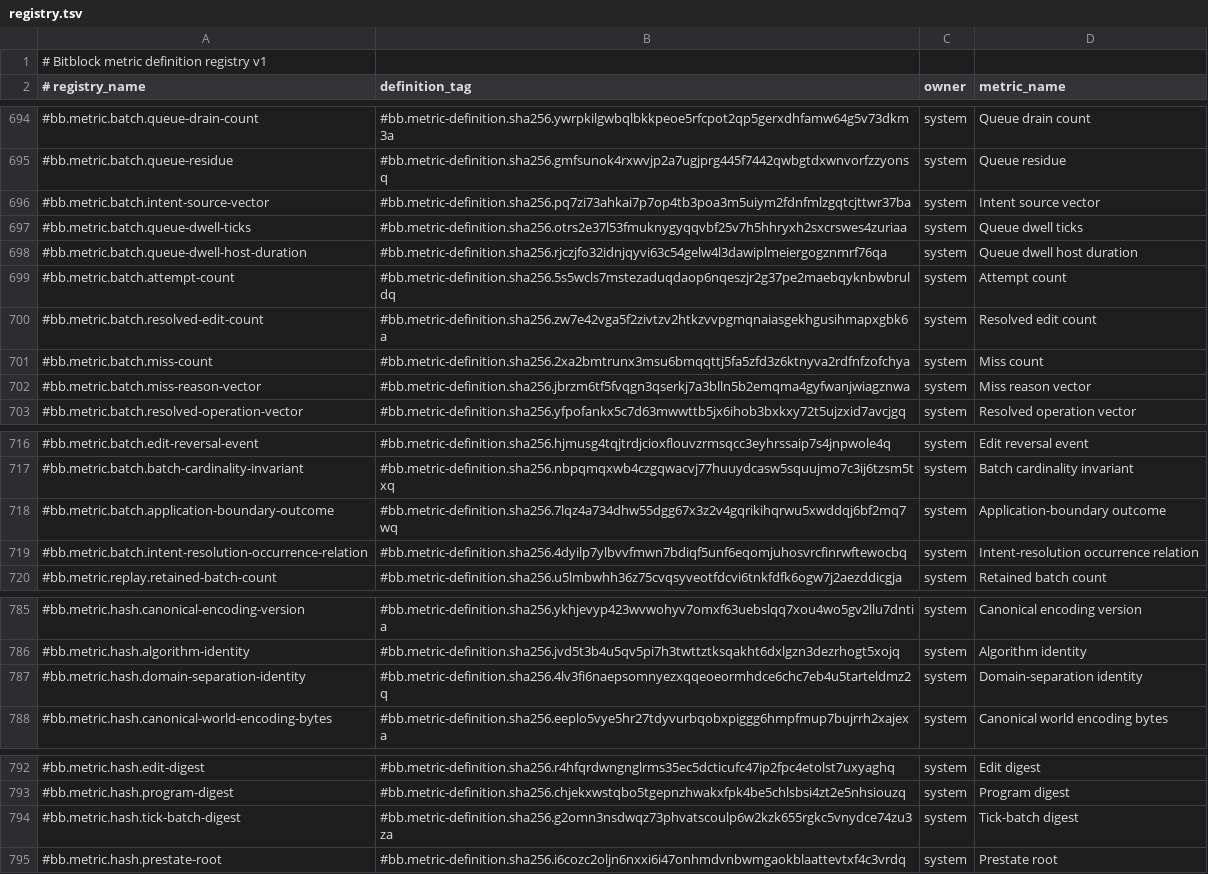
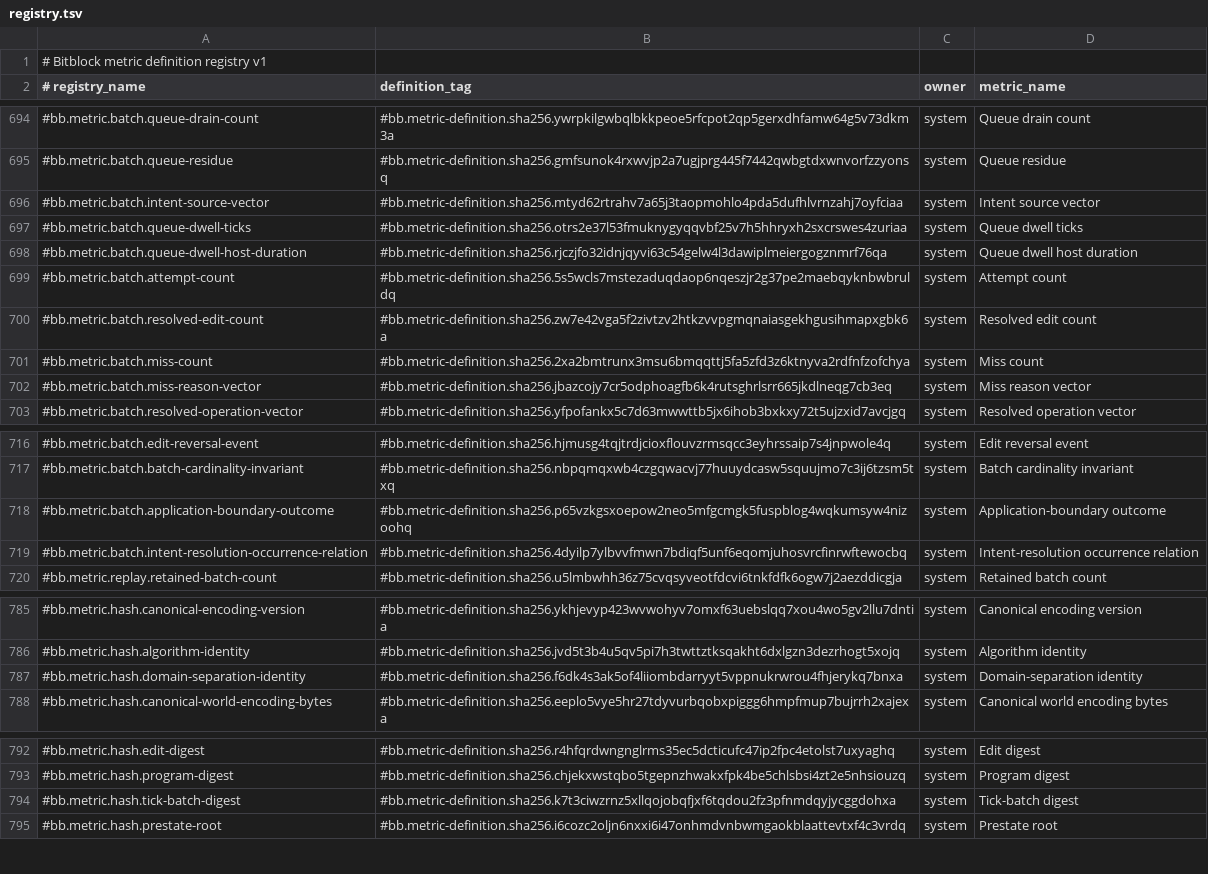
Before and after one commit to Blobicue/bitblock, a TSV file: docs/metrics/registry.tsv, drawn as a sheet; only a part is shown, gaps mark what is left out.

```diff
--- a/docs/metrics/registry.tsv
+++ b/docs/metrics/registry.tsv
@@ -695,3 +695,3 @@
 #bb.metric.batch.queue-residue	#bb.metric-definition.sha256.gmfsunok4rxwvjp2a7ugjprg445f7442qwbgtdxwnvorfzzyonsq	system	Queue residue
-#bb.metric.batch.intent-source-vector	#bb.metric-definition.sha256.pq7zi73ahkai7p7op4tb3poa3m5uiym2fdnfmlzgqtcjttwr37ba	system	Intent source vector
+#bb.metric.batch.intent-source-vector	#bb.metric-definition.sha256.mtyd62rtrahv7a65j3taopmohlo4pda5dufhlvrnzahj7oyfciaa	system	Intent source vector
 #bb.metric.batch.queue-dwell-ticks	#bb.metric-definition.sha256.otrs2e37l53fmuknygyqqvbf25v7h5hhryxh2sxcrswes4zuriaa	system	Queue dwell ticks
@@ -701,3 +701,3 @@
 #bb.metric.batch.miss-count	#bb.metric-definition.sha256.2xa2bmtrunx3msu6bmqqttj5fa5zfd3z6ktnyva2rdfnfzofchya	system	Miss count
-#bb.metric.batch.miss-reason-vector	#bb.metric-definition.sha256.jbrzm6tf5fvqgn3qserkj7a3blln5b2emqma4gyfwanjwiagznwa	system	Miss reason vector
+#bb.metric.batch.miss-reason-vector	#bb.metric-definition.sha256.jbazcojy7cr5odphoagfb6k4rutsghrlsrr665jkdlneqg7cb3eq	system	Miss reason vector
 #bb.metric.batch.resolved-operation-vector	#bb.metric-definition.sha256.yfpofankx5c7d63mwwttb5jx6ihob3bxkxy72t5ujzxid7avcjgq	system	Resolved operation vector
@@ -717,3 +717,3 @@
 #bb.metric.batch.batch-cardinality-invariant	#bb.metric-definition.sha256.nbpqmqxwb4czgqwacvj77huuydcasw5squujmo7c3ij6tzsm5txq	system	Batch cardinality invariant
-#bb.metric.batch.application-boundary-outcome	#bb.metric-definition.sha256.7lqz4a734dhw55dgg67x3z2v4gqrikihqrwu5xwddqj6bf2mq7wq	system	Application-boundary outcome
+#bb.metric.batch.application-boundary-outcome	#bb.metric-definition.sha256.p65vzkgsxoepow2neo5mfgcmgk5fuspblog4wqkumsyw4nizoohq	system	Application-boundary outcome
 #bb.metric.batch.intent-resolution-occurrence-relation	#bb.metric-definition.sha256.4dyilp7ylbvvfmwn7bdiqf5unf6eqomjuhosvrcfinrwftewocbq	system	Intent-resolution occurrence relation
@@ -786,3 +786,3 @@
 #bb.metric.hash.algorithm-identity	#bb.metric-definition.sha256.jvd5t3b4u5qv5pi7h3twttztksqakht6dxlgzn3dezrhogt5xojq	system	Algorithm identity
-#bb.metric.hash.domain-separation-identity	#bb.metric-definition.sha256.4lv3fi6naepsomnyezxqqeoeormhdce6chc7eb4u5tarteldmz2q	system	Domain-separation identity
+#bb.metric.hash.domain-separation-identity	#bb.metric-definition.sha256.f6dk4s3ak5of4liiombdarryyt5vppnukrwrou4fhjerykq7bnxa	system	Domain-separation identity
 #bb.metric.hash.canonical-world-encoding-bytes	#bb.metric-definition.sha256.eeplo5vye5hr27tdyvurbqobxpiggg6hmpfmup7bujrrh2xajexa	system	Canonical world encoding bytes
@@ -793,3 +793,3 @@
 #bb.metric.hash.program-digest	#bb.metric-definition.sha256.chjekxwstqbo5tgepnzhwakxfpk4be5chlsbsi4zt2e5nhsiouzq	system	Program digest
-#bb.metric.hash.tick-batch-digest	#bb.metric-definition.sha256.g2omn3nsdwqz73phvatscoulp6w2kzk655rgkc5vnydce74zu3za	system	Tick-batch digest
+#bb.metric.hash.tick-batch-digest	#bb.metric-definition.sha256.k7t3ciwzrnz5xllqojobqfjxf6tqdou2fz3pfnmdqyjycggdohxa	system	Tick-batch digest
 #bb.metric.hash.prestate-root	#bb.metric-definition.sha256.i6cozc2oljn6nxxi6i47onhmdvnbwmgaokblaattevtxf4c3vrdq	system	Prestate root
```
Also changed, not shown: 13 other files.
